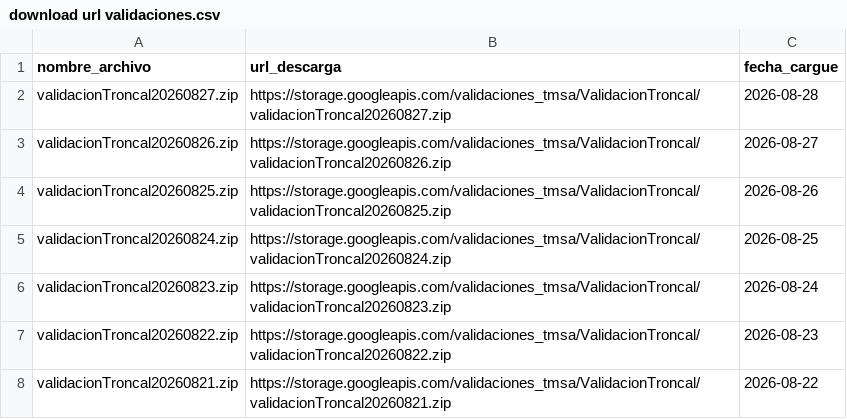
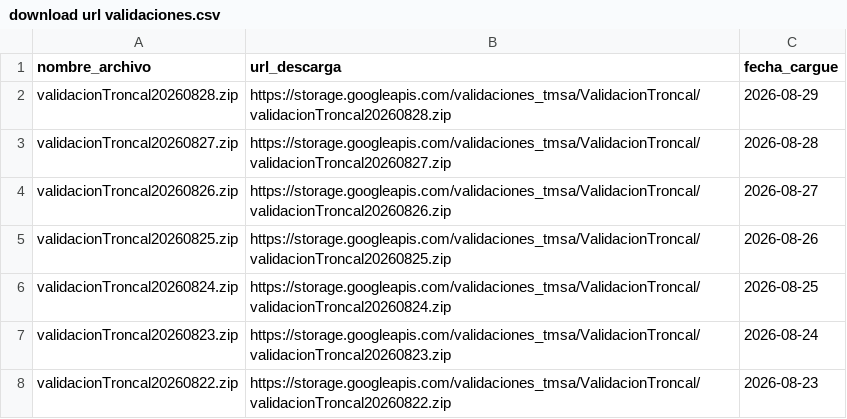
Before and after one commit to Mendivenson/datajam3, a CSV file: data/download url validaciones.csv, drawn as a sheet; only a part is shown; the shorter side is filled out with more unchanged rows; the diff names each change by its address in the sheet, - before the commit and + after, or states it on an @@ line.

```diff
--- a/data/download url validaciones.csv
+++ b/data/download url validaciones.csv
+row 2: validacionTroncal20260828.zip | https://storage.googleapis.com/validaciones_tmsa/ValidacionTroncal/validacionTroncal20260828.zip | 2026-08-29
```
Also changed, not shown: data/download url salidas.csv.
